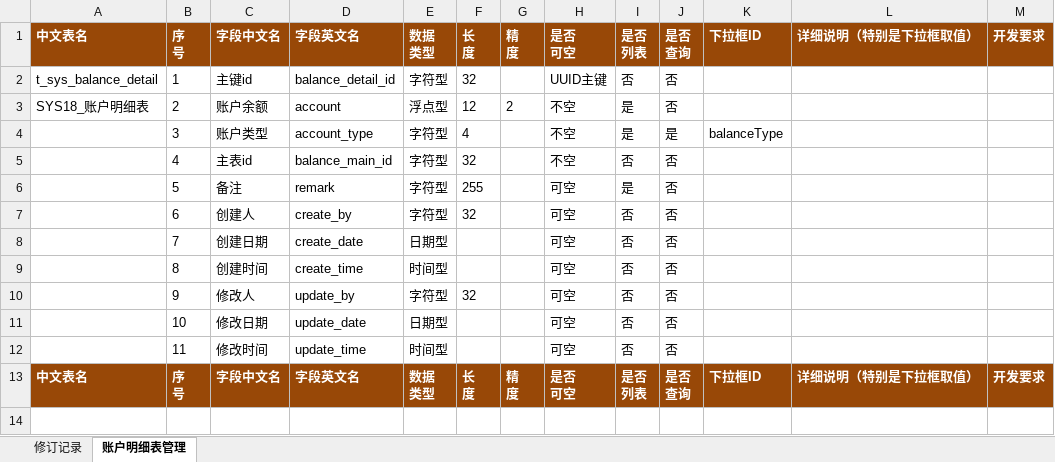
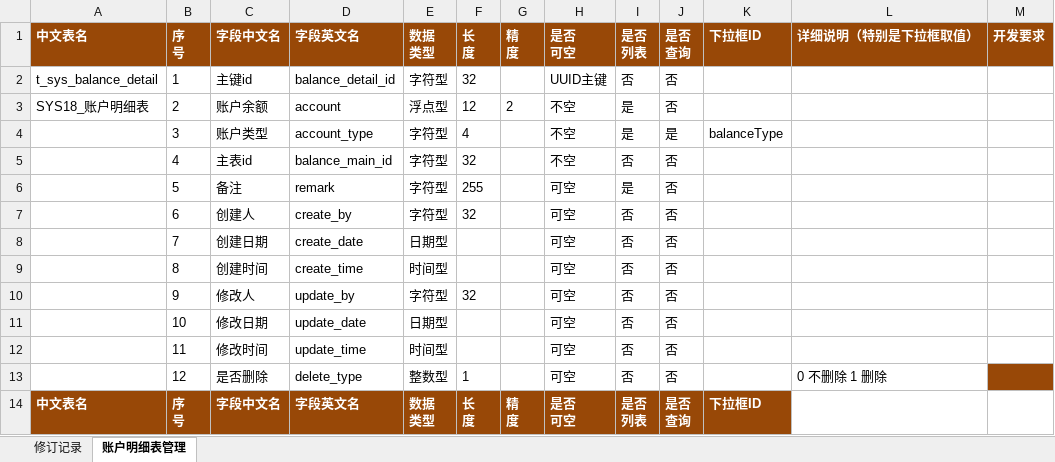
Before and after one commit to MoneZhao/account-manager, an Excel workbook: balance-java/db/数据库设计(balance_账户明细).xlsx, sheet 账户明细表管理, drawn as a sheet; values as stored, in another font and other column widths than the file's, no borders; addresses are those after the commit; the diff names each change by its address in the sheet, - before the commit and + after, or states it on an @@ line.

```diff
--- a/balance-java/db/数据库设计(balance_账户明细).xlsx (sheet 账户明细表管理)
+++ b/balance-java/db/数据库设计(balance_账户明细).xlsx (sheet 账户明细表管理)
+row 13:  | 12 | 是否删除 | delete_type | 整数型 | 1 |  | 可空 | 否 | 否 |  | 0 不删除 1 删除
-L14: 详细说明（特别是下拉框取值）
+L14: (empty)
-L14:M14 fill: #984807
+L14:M14 fill: none
-M14: 开发要求
+M14: (empty)
```
Also changed, not shown: balance-java/db/数据库设计(balance_账户余额).xlsx, 15 other files.
